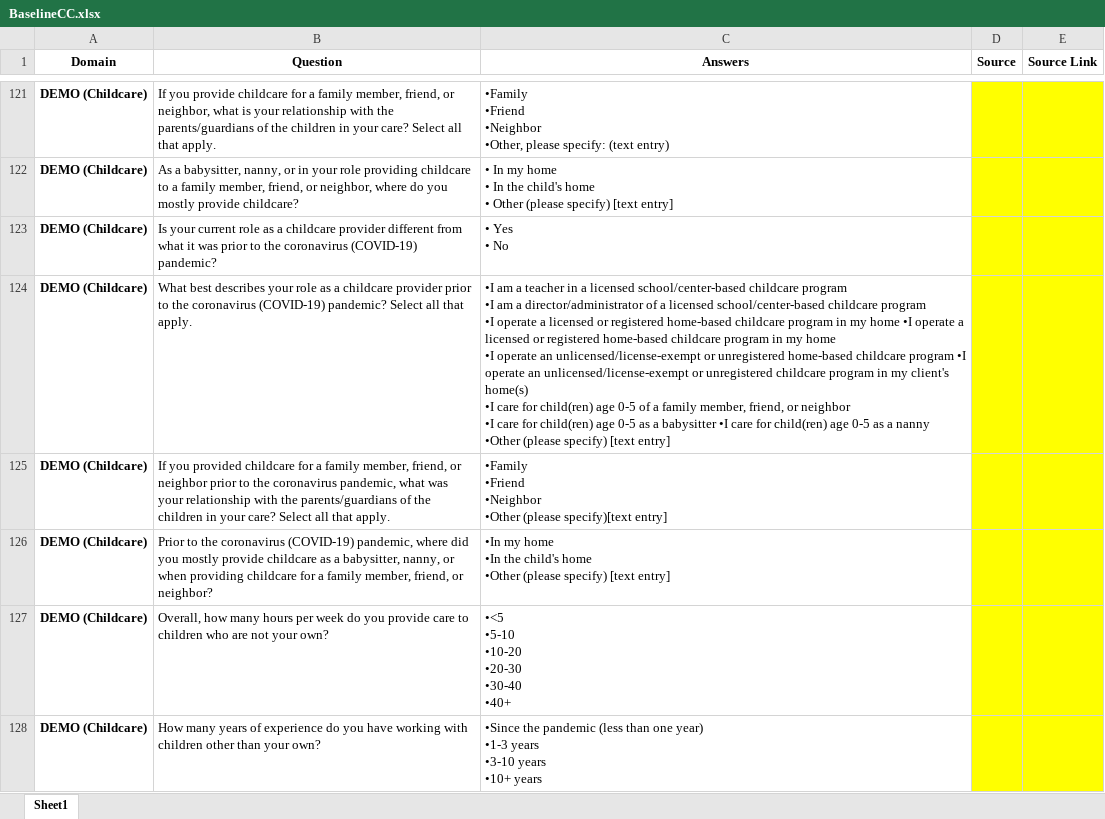
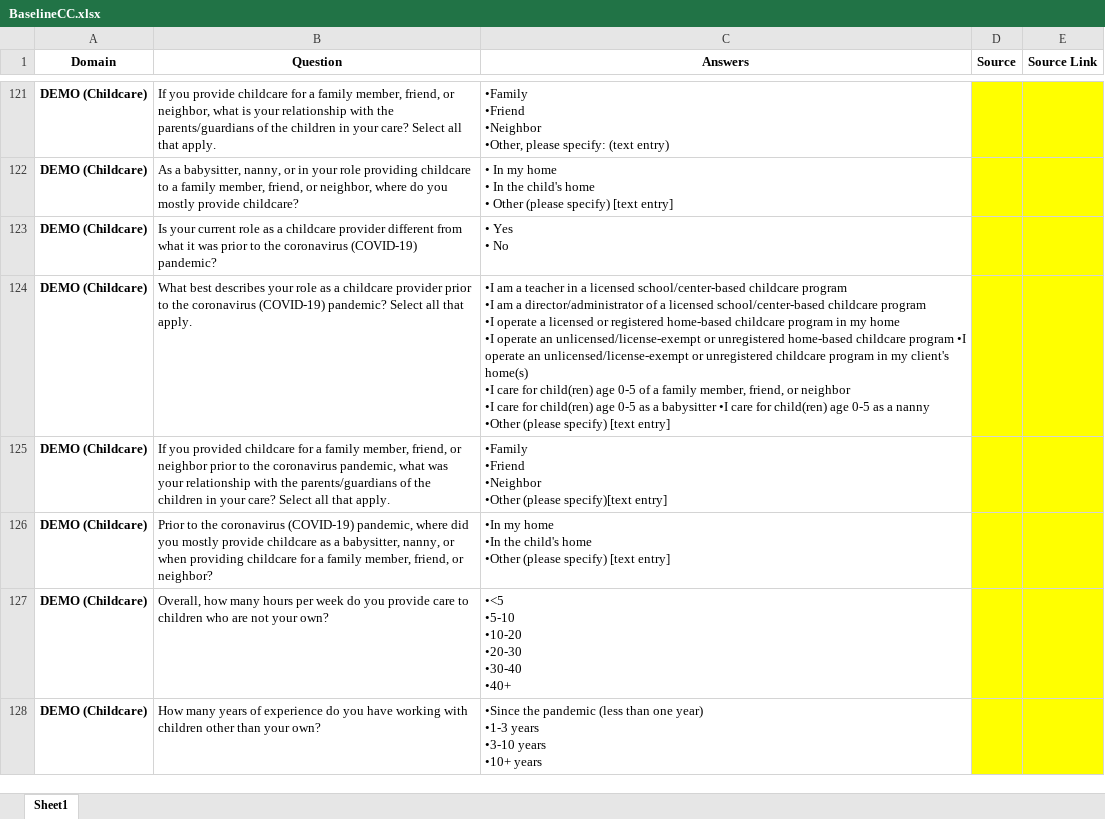
Before and after one commit to uorapid/RAPIDQB, an Excel workbook: Data/BaselineCC.xlsx, sheet Sheet1, drawn as a sheet; only a part is shown, gaps mark what is left out; values as stored, in another font and other column widths than the file's, no borders; ↵ is a line break in a cell; the diff names each change by its address in the sheet, - before the commit and + after, or states it on an @@ line.

```diff
--- a/Data/BaselineCC.xlsx (sheet Sheet1)
+++ b/Data/BaselineCC.xlsx (sheet Sheet1)
-C124 (Answers): …•I operate a licensed or registered home-based childcare program in my home ↵ •I operate an unlicensed/license-exempt…
+C124 (Answers): …•I operate an unlicensed/license-exempt…
```
Also changed, not shown: _site/Data/BaselineCC.xlsx, 2 other files.
